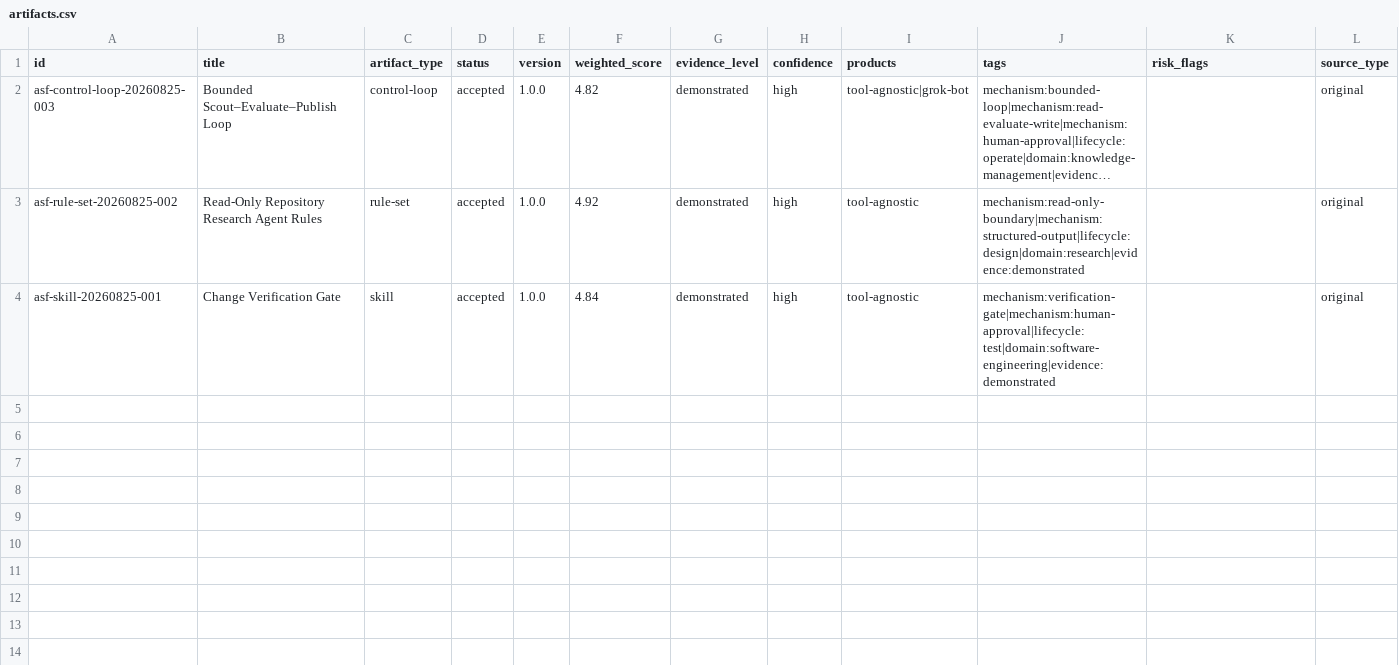
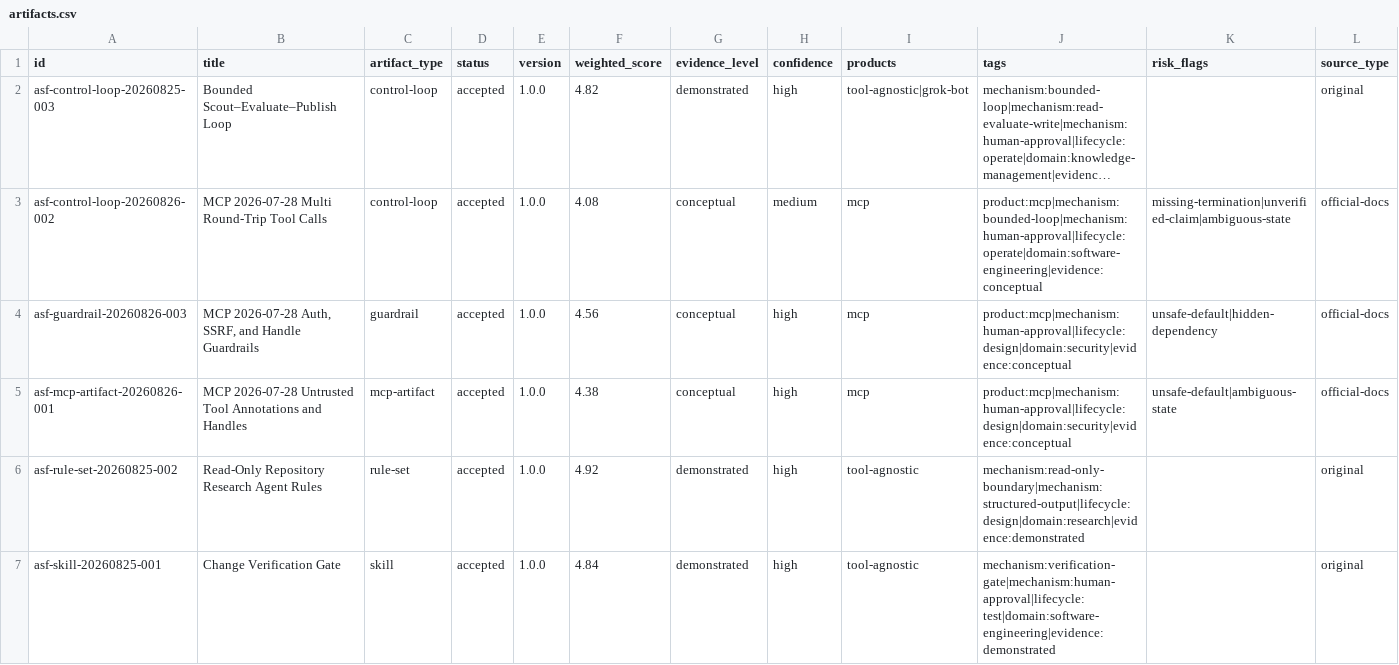
Before and after one commit to MadEngineeringLLC/agent-systems-fieldbook, a CSV file: catalog/artifacts.csv, drawn as a sheet; only a part is shown; long unchanged cells end in …; rows hold the shown columns only; the diff names each change by its address in the sheet, - before the commit and + after, or states it on an @@ line.

Commit message:
Add MCP 2026-07-28 summary-only first-run artifacts (#3)

```diff
--- a/catalog/artifacts.csv
+++ b/catalog/artifacts.csv
+row 3: asf-control-loop-20260826-002 | MCP 2026-07-28 Multi Round-Trip Tool Calls | control-loop | accepted | 1.0.0 | 4.08 | conceptual | medium | mcp | product:mcp|mechanism:bounded-loop|mechanism:human-approval|lifecycle:operate|domain:software-engineering|evidence:conceptual | missing-termination|unverified-claim|ambiguous-state | official-docs
+row 4: asf-guardrail-20260826-003 | MCP 2026-07-28 Auth, SSRF, and Handle Guardrails | guardrail | accepted | 1.0.0 | 4.56 | conceptual | high | mcp | product:mcp|mechanism:human-approval|lifecycle:design|domain:security|evidence:conceptual | unsafe-default|hidden-dependency | official-docs
+row 5: asf-mcp-artifact-20260826-001 | MCP 2026-07-28 Untrusted Tool Annotations and Handles | mcp-artifact | accepted | 1.0.0 | 4.38 | conceptual | high | mcp | product:mcp|mechanism:human-approval|lifecycle:design|domain:security|evidence:conceptual | unsafe-default|ambiguous-state | official-docs
```
Also changed, not shown: 10 other files.
